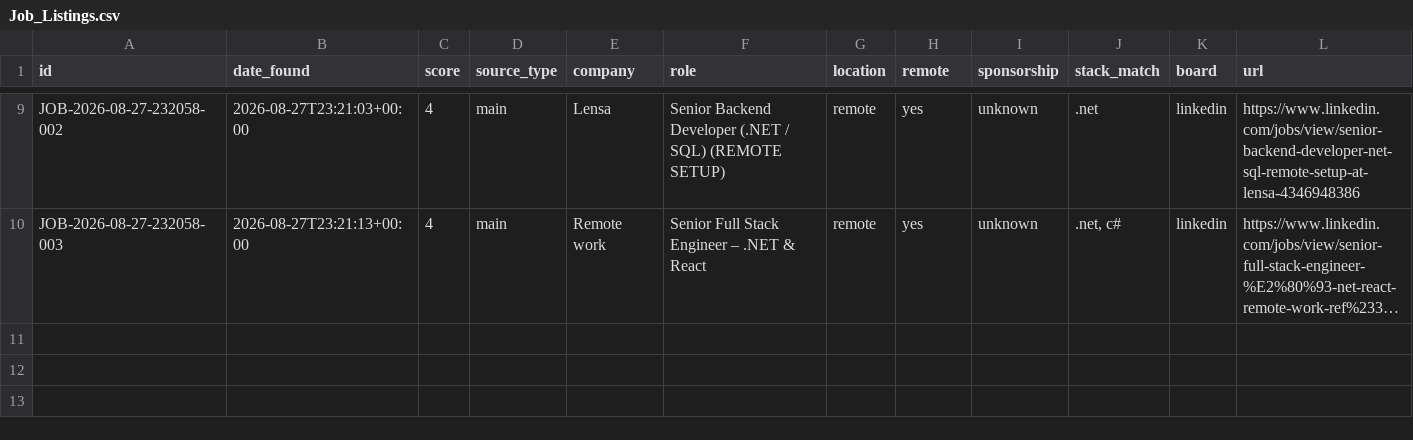
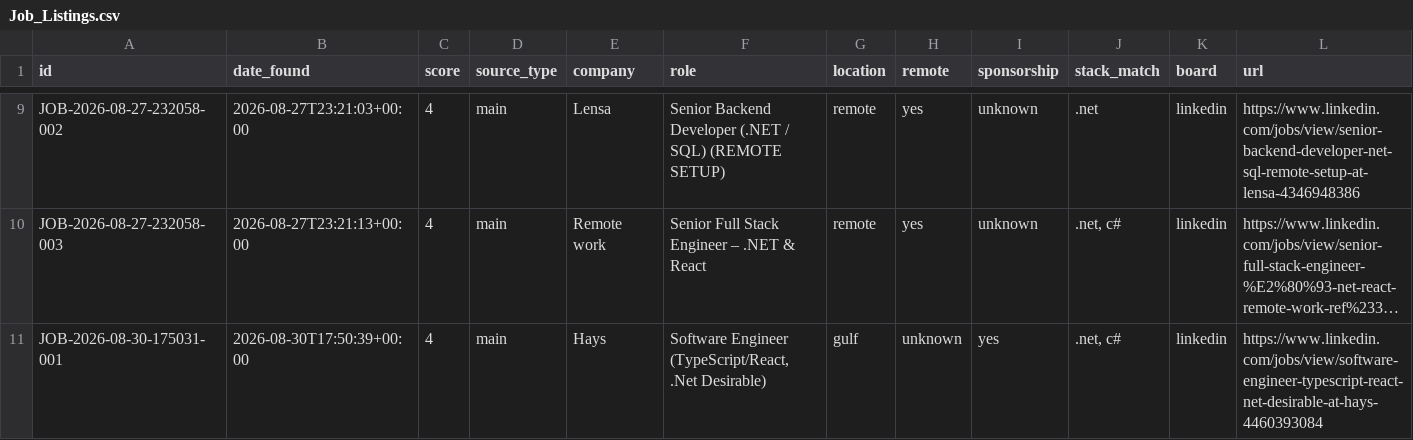
Before and after one commit to MahmoudElHassan/job-hunter, a CSV file: data/Job_Listings.csv, drawn as a sheet; only a part is shown, gaps mark what is left out; long unchanged cells end in …; rows hold the shown columns only; the diff names each change by its address in the sheet, - before the commit and + after, or states it on an @@ line.

```diff
--- a/data/Job_Listings.csv
+++ b/data/Job_Listings.csv
+row 11: JOB-2026-08-30-175031-001 | 2026-08-30T17:50:39+00:00 | 4 | main | Hays | Software Engineer (TypeScript/React, .Net Desirable) | gulf | unknown | yes | .net, c# | linkedin | https://www.linkedin.com/jobs/view/software-engineer-typescript-react-net-desirable-at-hays-4460393084
```
Also changed, not shown: 1 other file.
